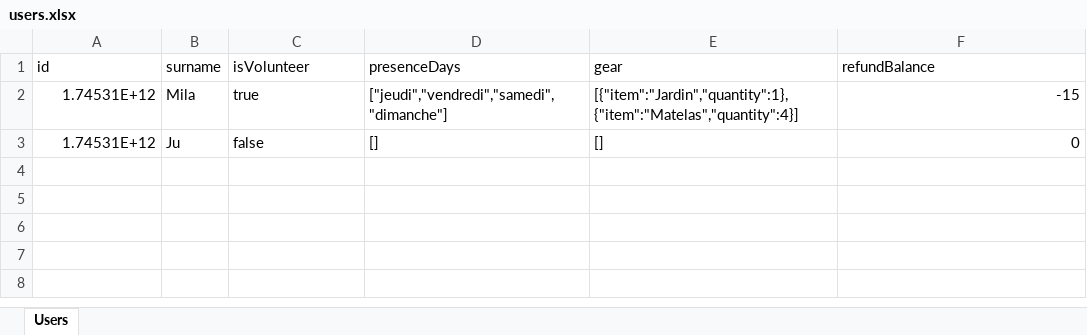
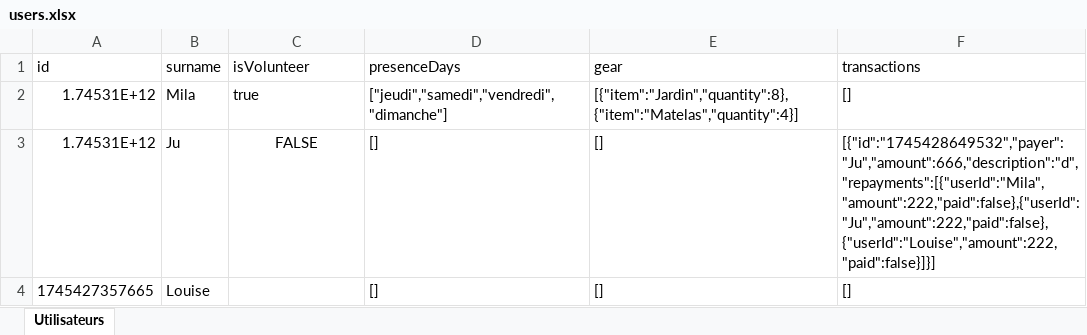
Before and after one commit to lleflour14/OrgaFestival, an Excel workbook: backend/users.xlsx, sheet Utilisateurs, drawn as a sheet; values as stored, in another font and other column widths than the file's, no borders; the diff names each change by its address in the sheet, - before the commit and + after, or states it on an @@ line.

Commit message:
transactions + division code + fix bug

```diff
--- a/backend/users.xlsx (sheet Utilisateurs)
+++ b/backend/users.xlsx (sheet Utilisateurs)
-sheet tab: Users
+sheet tab: Utilisateurs
-F1: refundBalance
+F1: transactions
-D2 (presenceDays): ["jeudi","vendredi","samedi","dimanche"]
+D2 (presenceDays): ["jeudi","samedi","vendredi","dimanche"]
-E2 (gear): [{"item":"Jardin","quantity":1},{"item":"Matelas","quantity":4}]
+E2 (gear): [{"item":"Jardin","quantity":8},{"item":"Matelas","quantity":4}]
-F2 (transactions): -15
+F2 (transactions): []
-C3 (isVolunteer): false
+C3 (isVolunteer): FALSE
-C3 alignment: left
+C3 alignment: center
-F3 (transactions): 0
+F3 (transactions): [{"id":"1745428649532","payer":"Ju","amount":666,"description":"d","repayments":[{"userId":"Mila","amount":222,"paid":false},{"userId":"Ju","amount":222,"paid":false},{"userId":"Louise","amount":222,"paid":false}]}]
+row 4: 1745427357665 | Louise |  | [] | [] | []
```
Also changed, not shown: 13 other files.
